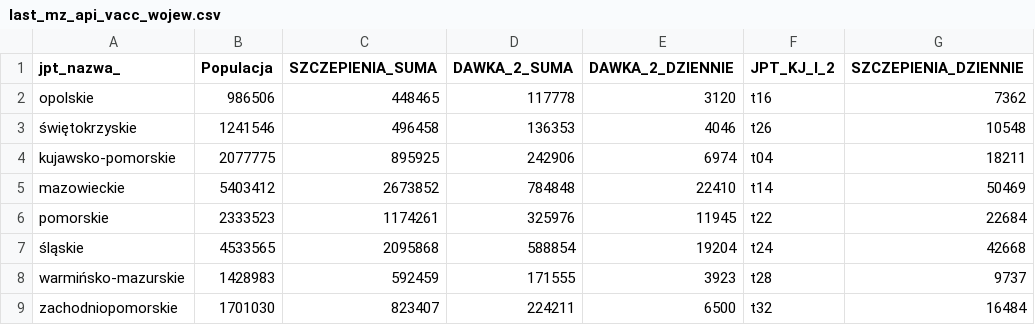
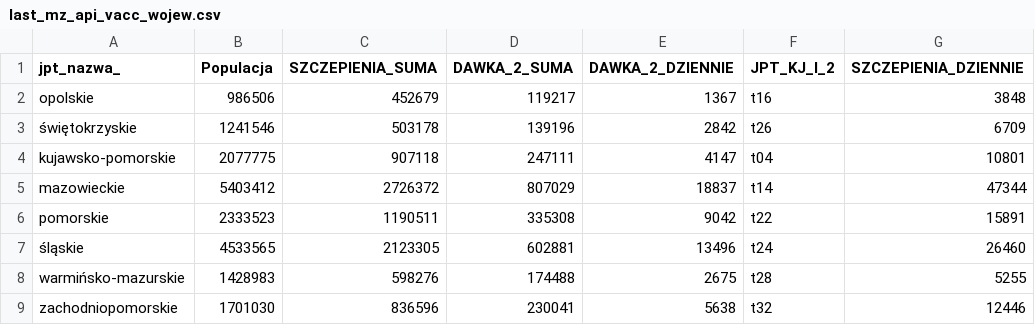
Before and after one commit to wieslawseweryn/wieslawseweryn.github.io, a CSV file: last_mz_api_vacc_wojew.csv, drawn as a sheet; only a part is shown; the diff covers the shown part only.

Commit message:
2021-05-23 MZ API szczepienia województwa

```diff
--- a/last_mz_api_vacc_wojew.csv
+++ b/last_mz_api_vacc_wojew.csv
@@ -1,9 +1,9 @@
 jpt_nazwa_,Populacja,SZCZEPIENIA_SUMA,DAWKA_2_SUMA,DAWKA_2_DZIENNIE,JPT_KJ_I_2,SZCZEPIENIA_DZIENNIE
-opolskie,986506,448465,117778,3120,t16,7362
-świętokrzyskie,1241546,496458,136353,4046,t26,10548
-kujawsko-pomorskie,2077775,895925,242906,6974,t04,18211
-mazowieckie,5403412,2673852,784848,22410,t14,50469
-pomorskie,2333523,1174261,325976,11945,t22,22684
-śląskie,4533565,2095868,588854,19204,t24,42668
-warmińsko-mazurskie,1428983,592459,171555,3923,t28,9737
-zachodniopomorskie,1701030,823407,224211,6500,t32,16484
+opolskie,986506,452679,119217,1367,t16,3848
+świętokrzyskie,1241546,503178,139196,2842,t26,6709
+kujawsko-pomorskie,2077775,907118,247111,4147,t04,10801
+mazowieckie,5403412,2726372,807029,18837,t14,47344
+pomorskie,2333523,1190511,335308,9042,t22,15891
+śląskie,4533565,2123305,602881,13496,t24,26460
+warmińsko-mazurskie,1428983,598276,174488,2675,t28,5255
+zachodniopomorskie,1701030,836596,230041,5638,t32,12446
```
Also changed, not shown: 32 edited cells elsewhere in this file.
